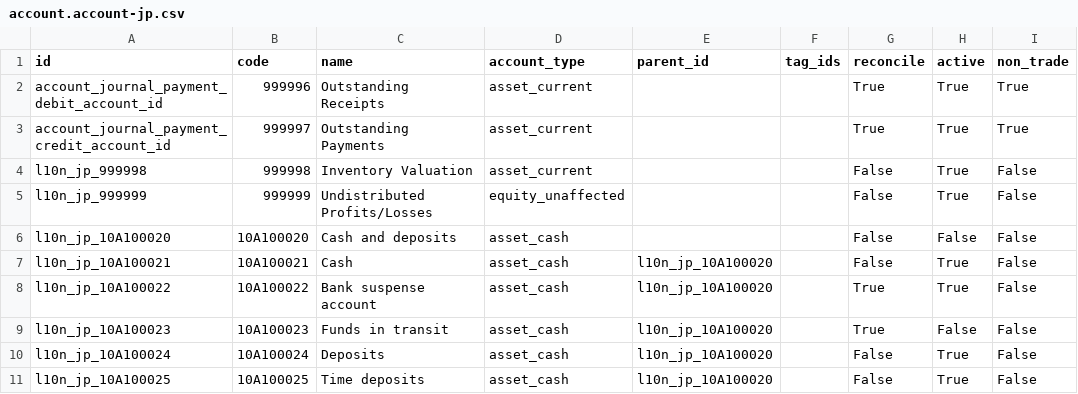
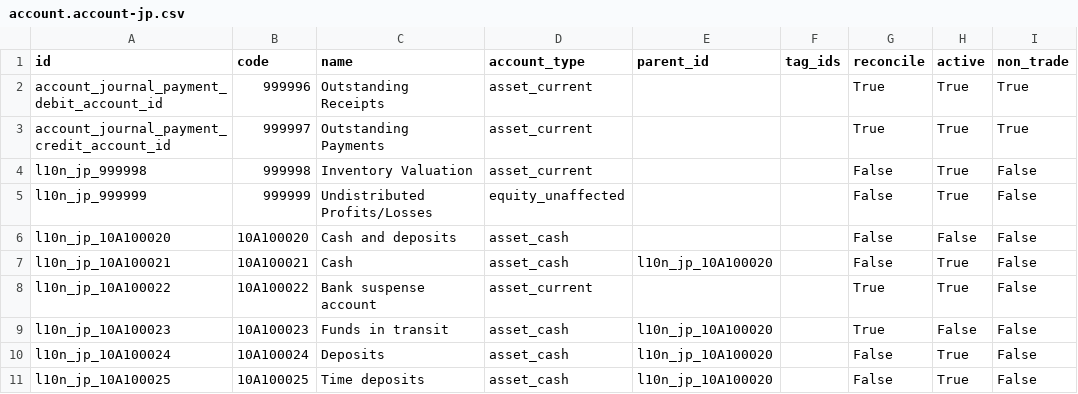
Before and after one commit to bubinmathew-beep/odoo, a CSV file: addons/l10n_jp/data/template/account.account-jp.csv, drawn as a sheet; only a part is shown; the diff names each change by its address in the sheet, - before the commit and + after, or states it on an @@ line.

Commit message:
[FIX] l10n_jp: type the bank suspense account as a current asset
The bank suspense account holds bank transactions waiting to be matched;
it is not cash. Type it as a current asset, as in the generic chart and
the other charts of the region, and take it out of "Cash and deposits"
so its balance no longer counts in the cash subtotal of the balance
sheet.

task-6679845

```diff
--- a/addons/l10n_jp/data/template/account.account-jp.csv
+++ b/addons/l10n_jp/data/template/account.account-jp.csv
-D8 (account_type): asset_cash
+D8 (account_type): asset_current
-E8 (parent_id): l10n_jp_10A100020
+E8 (parent_id): (empty)
```
